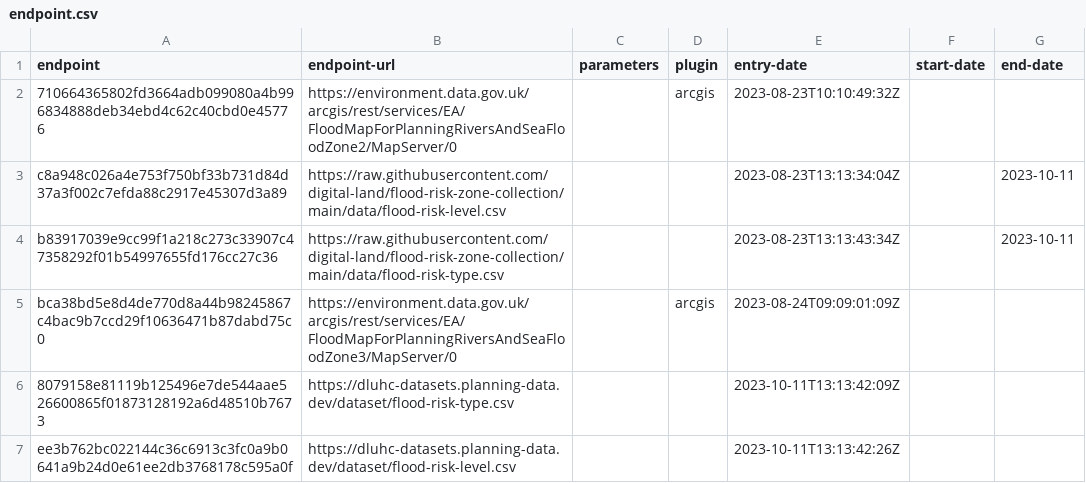
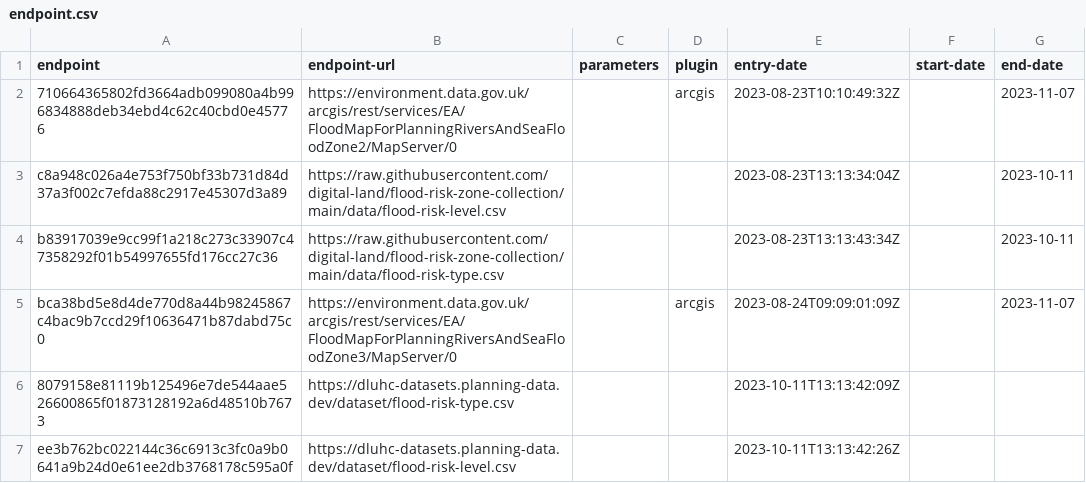
Before and after one commit to digital-land/flood-risk-zone-collection, a CSV file: collection/endpoint.csv, drawn as a sheet.

Commit message:
Putting end date to old arcgis links

```diff
--- a/collection/endpoint.csv
+++ b/collection/endpoint.csv
@@ -1,6 +1,6 @@
 endpoint,endpoint-url,parameters,plugin,entry-date,start-date,end-date
-710664365802fd3664adb099080a4b996834888deb34ebd4c62c40cbd0e45776,https://environment.data.gov.uk/arcgis/rest/services/EA/FloodMapForPlanningRiversAndSeaFloodZone2/MapServer/0,,arcgis,2023-08-23T10:10:49:32Z,,
+710664365802fd3664adb099080a4b996834888deb34ebd4c62c40cbd0e45776,https://environment.data.gov.uk/arcgis/rest/services/EA/FloodMapForPlanningRiversAndSeaFloodZone2/MapServer/0,,arcgis,2023-08-23T10:10:49:32Z,,2023-11-07
 c8a948c026a4e753f750bf33b731d84d37a3f002c7efda88c2917e45307d3a89,https://raw.githubusercontent.com/digital-land/flood-risk-zone-collection/main/data/flood-risk-level.csv,,,2023-08-23T13:13:34:04Z,,2023-10-11
 b83917039e9cc99f1a218c273c33907c47358292f01b54997655fd176cc27c36,https://raw.githubusercontent.com/digital-land/flood-risk-zone-collection/main/data/flood-risk-type.csv,,,2023-08-23T13:13:43:34Z,,2023-10-11
-bca38bd5e8d4de770d8a44b98245867c4bac9b7ccd29f10636471b87dabd75c0,https://environment.data.gov.uk/arcgis/rest/services/EA/FloodMapForPlanningRiversAndSeaFloodZone3/MapServer/0,,arcgis,2023-08-24T09:09:01:09Z,,
+bca38bd5e8d4de770d8a44b98245867c4bac9b7ccd29f10636471b87dabd75c0,https://environment.data.gov.uk/arcgis/rest/services/EA/FloodMapForPlanningRiversAndSeaFloodZone3/MapServer/0,,arcgis,2023-08-24T09:09:01:09Z,,2023-11-07
 8079158e81119b125496e7de544aae526600865f01873128192a6d48510b7673,https://dluhc-datasets.planning-data.dev/dataset/flood-risk-type.csv,,,2023-10-11T13:13:42:09Z,,
```
Also changed, not shown: collection/source.csv.
